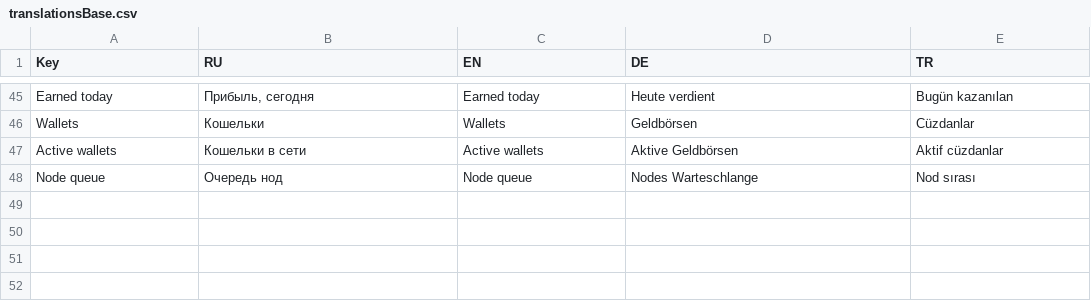
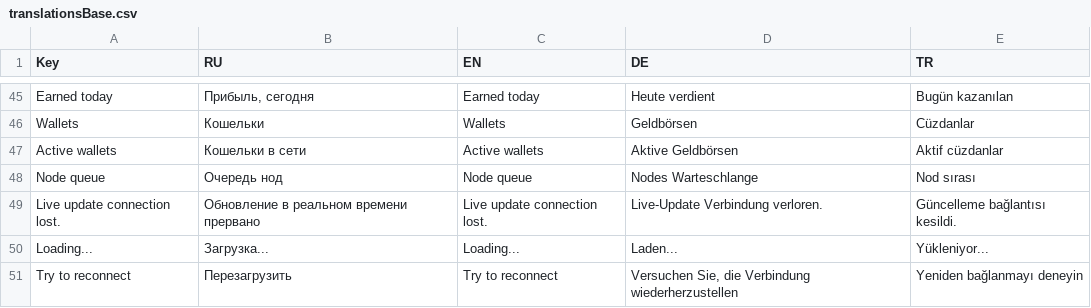
Before and after one commit to OTONtechnology/otn-explorer, a CSV file: langs/translationsBase.csv, drawn as a sheet; only a part is shown, gaps mark what is left out; the diff names each change by its address in the sheet, - before the commit and + after, or states it on an @@ line.

Commit message:
chore: add toast for live map

```diff
--- a/langs/translationsBase.csv
+++ b/langs/translationsBase.csv
+row 49: Live update connection lost. | Обновление в реальном времени прервано | Live update connection lost. | Live-Update Verbindung verloren. | Güncelleme bağlantısı kesildi.
+row 50: Loading... | Загрузка... | Loading... | Laden... | Yükleniyor...
+row 51: Try to reconnect | Перезагрузить | Try to reconnect | Versuchen Sie, die Verbindung wiederherzustellen | Yeniden bağlanmayı deneyin
```
Also changed, not shown: 4 other files.
